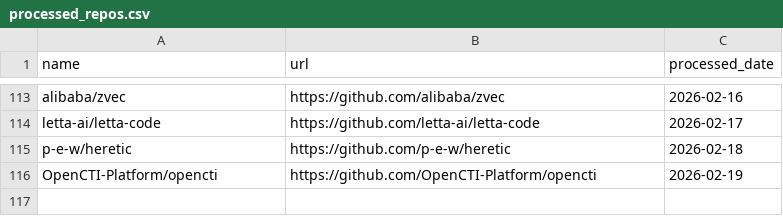
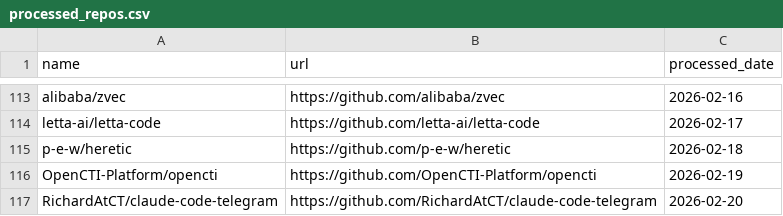
Before and after one commit to veyvin/onedaygithub, a CSV file: processed_repos.csv, drawn as a sheet; only a part is shown, gaps mark what is left out.

```diff
--- a/processed_repos.csv
+++ b/processed_repos.csv
@@ -116 +116,2 @@ p-e-w/heretic,https://github.com/p-e-w/heretic,2026-02-18
 OpenCTI-Platform/opencti,https://github.com/OpenCTI-Platform/opencti,2026-02-19
+RichardAtCT/claude-code-telegram,https://github.com/RichardAtCT/claude-code-telegram,2026-02-20
```
